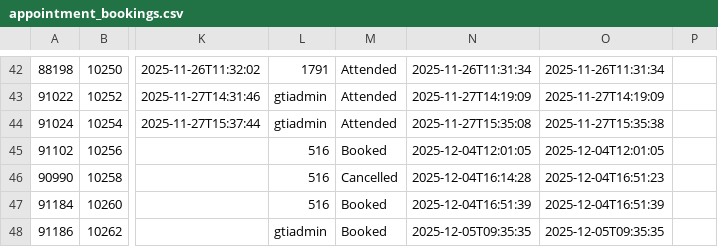
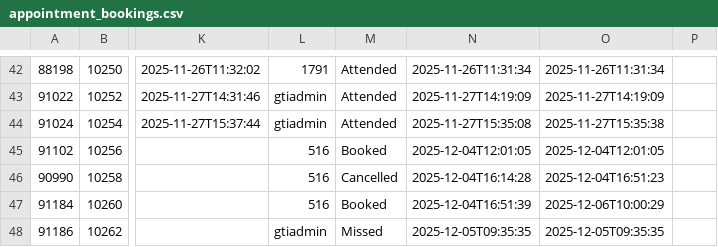
Before and after one commit to falaknaazkhan14/Trial, a CSV file: data/appointment_bookings.csv, drawn as a sheet; only a part is shown, gaps mark what is left out; the diff names each change by its address in the sheet, - before the commit and + after, or states it on an @@ line.

Commit message:
Update data - 2025-12-06T17:27:03.958776

```diff
--- a/data/appointment_bookings.csv
+++ b/data/appointment_bookings.csv
-O47: 2025-12-04T16:51:39
+O47: 2025-12-06T10:00:29
-M48: Booked
+M48: Missed
```
Also changed, not shown: data/appointment_slots.csv, 2 other files.
